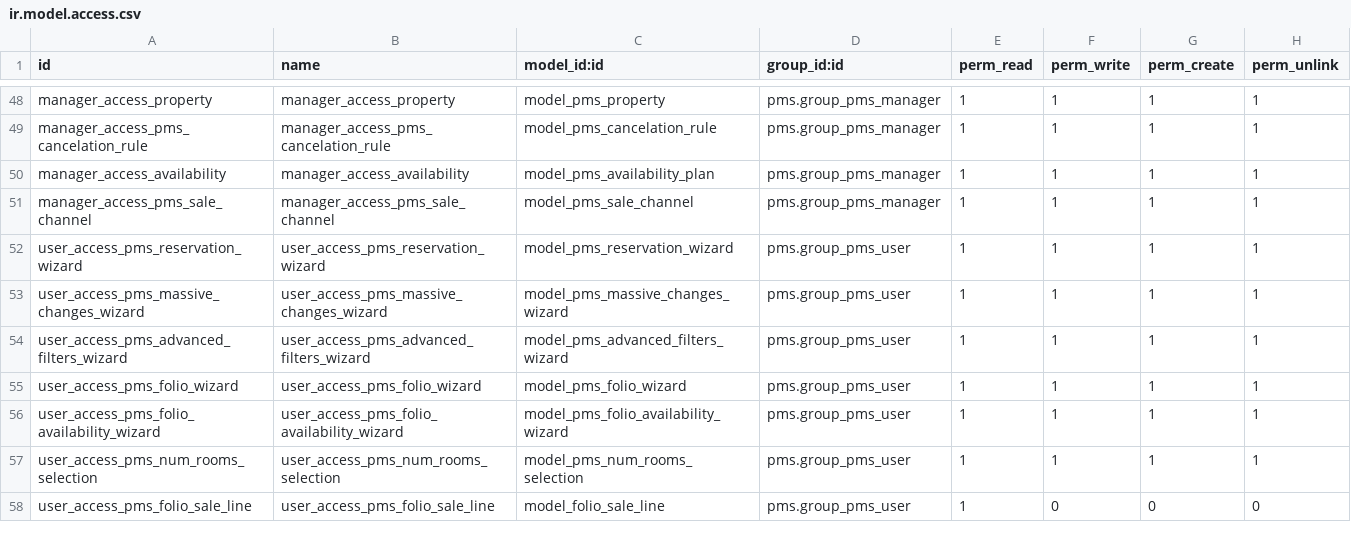
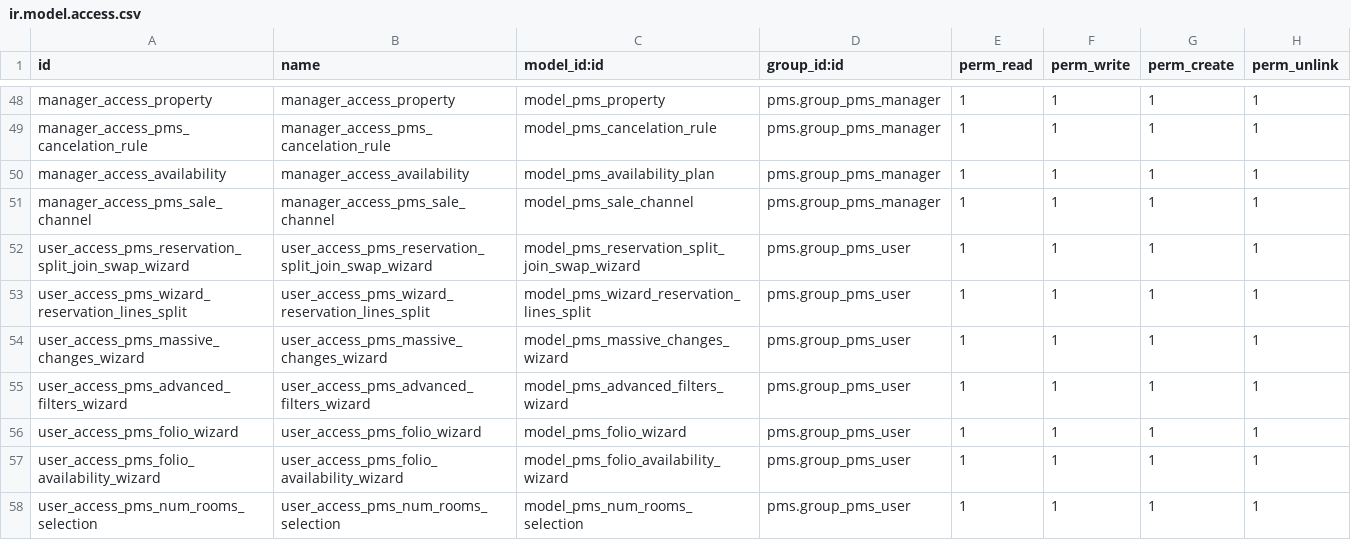
Before and after one commit to OCA/pms, a CSV file: pms/security/ir.model.access.csv, drawn as a sheet; only a part is shown, gaps mark what is left out; the shorter side is filled out with more unchanged rows.

Commit message:
[DONE] 14.0 split join swap reservations (#85)
* [REF] pms: change name to reservation wizard

* [IMP] pms: operations over reservations (split,join,swap)

* [IMP]pms, swap reservation: order reservation by rooms and readonly compute fields

* [IMP] wizard split reservation allowed_room_ids domain

* [IMP] pms: refactor swap operations and tests cases

* [FIX] pms: fix tests and & behaviour

* [FIX] rebase code review compatibility

Co-authored-by: Darío Lodeiros <dario@commitsun.com>

```diff
--- a/pms/security/ir.model.access.csv
+++ b/pms/security/ir.model.access.csv
@@ -51,3 +51,4 @@ manager_access_availability,manager_access_availability,model_pms_availability_p
 manager_access_pms_sale_channel,manager_access_pms_sale_channel,model_pms_sale_channel,pms.group_pms_manager,1,1,1,1
-user_access_pms_reservation_wizard,user_access_pms_reservation_wizard,model_pms_reservation_wizard,pms.group_pms_user,1,1,1,1
+user_access_pms_reservation_split_join_swap_wizard,user_access_pms_reservation_split_join_swap_wizard,model_pms_reservation_split_join_swap_wizard,pms.group_pms_user,1,1,1,1
+user_access_pms_wizard_reservation_lines_split,user_access_pms_wizard_reservation_lines_split,model_pms_wizard_reservation_lines_split,pms.group_pms_user,1,1,1,1
 user_access_pms_massive_changes_wizard,user_access_pms_massive_changes_wizard,model_pms_massive_changes_wizard,pms.group_pms_user,1,1,1,1
```
Also changed, not shown: 11 other files.
